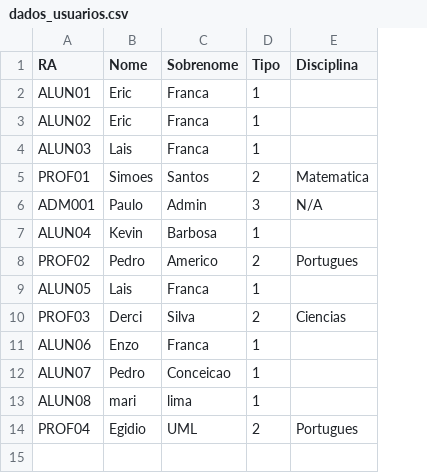
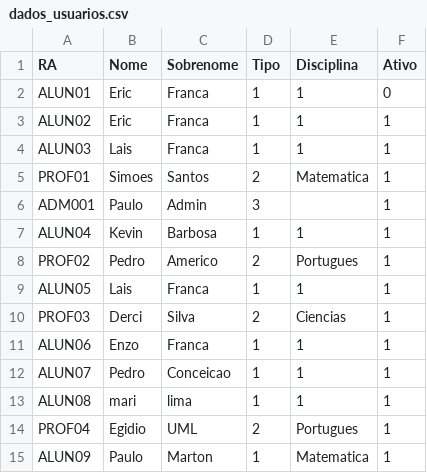
Before and after one commit to ericmfranca/PIM.II.-.ADS, a CSV file: C/CODE/dados_usuarios.csv, drawn as a sheet; the diff names each change by its address in the sheet, - before the commit and + after, or states it on an @@ line.

```diff
--- a/C/CODE/dados_usuarios.csv
+++ b/C/CODE/dados_usuarios.csv
+column F (Ativo), rows 2-14: 0 | 1 | 1 | 1 | 1 | 1 | 1 | 1 | 1 | 1 | 1 | 1 | 1
-E2:E4 (Disciplina): (empty)
+E2:E4 (Disciplina): 1
-E6 (Disciplina): N/A
+E6 (Disciplina): (empty)
-E7 (Disciplina): (empty)
+E7 (Disciplina): 1
-E9 (Disciplina): (empty)
+E9 (Disciplina): 1
-E11:E13 (Disciplina): (empty)
+E11:E13 (Disciplina): 1
+row 15: ALUN09 | Paulo | Marton | 1 | Matematica | 1
```
Also changed, not shown: 4 other files.
